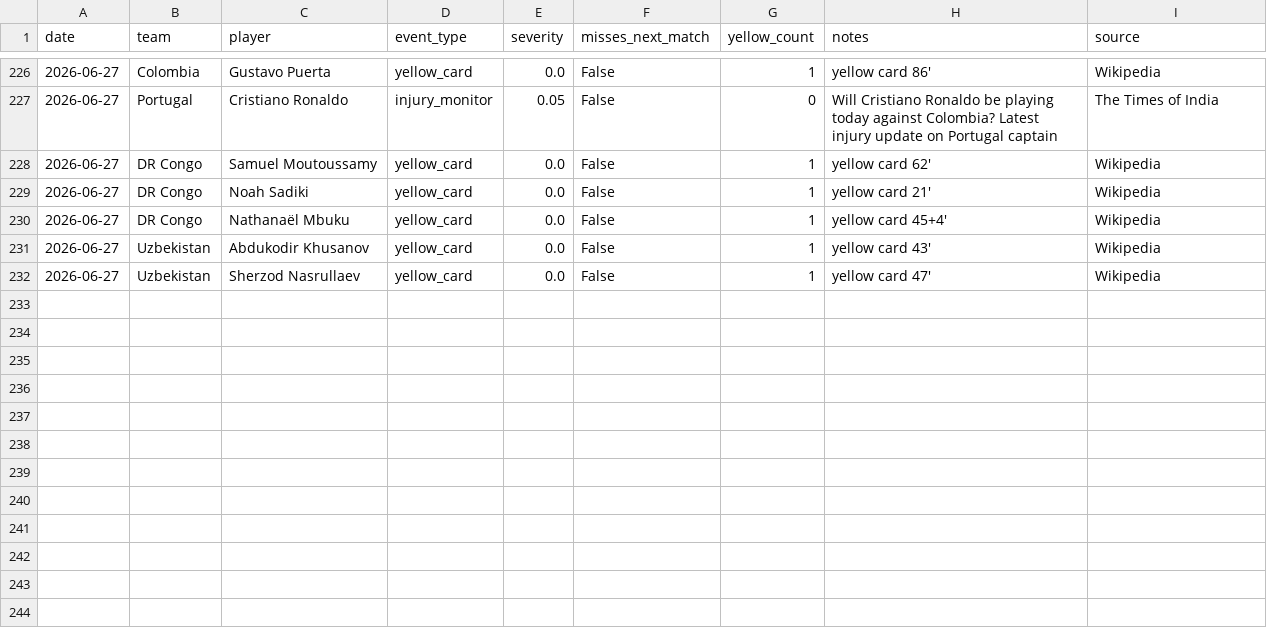
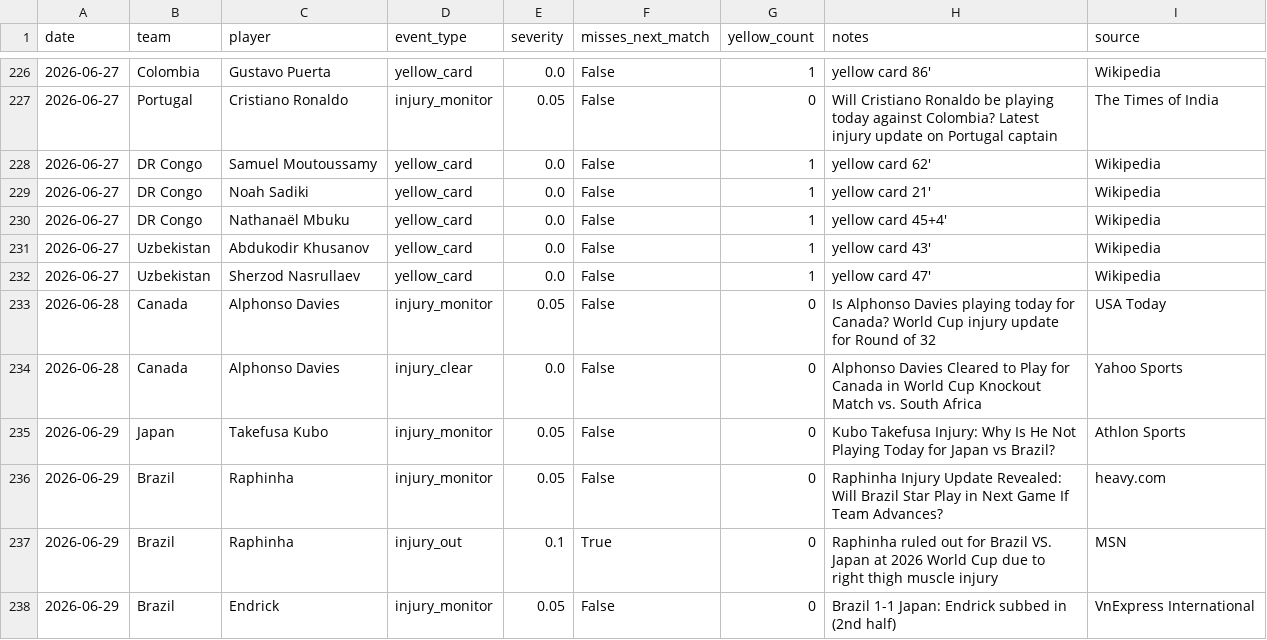
Before and after one commit to rfurno/worldcup2026, a CSV file: simulations/data/match_events.csv, drawn as a sheet; only a part is shown, gaps mark what is left out.

```diff
--- a/simulations/data/match_events.csv
+++ b/simulations/data/match_events.csv
@@ -232 +232,7 @@ date,team,player,event_type,severity,misses_next_match,yellow_count,notes,source
 2026-06-27,Uzbekistan,Sherzod Nasrullaev,yellow_card,0.0,False,1,yellow card 47′,Wikipedia
+2026-06-28,Canada,Alphonso Davies,injury_monitor,0.05,False,0,Is Alphonso Davies playing today for Canada? World Cup injury update for Round of 32,USA Today
+2026-06-28,Canada,Alphonso Davies,injury_clear,0.0,False,0,Alphonso Davies Cleared to Play for Canada in World Cup Knockout Match vs. South Africa,Yahoo Sports
+2026-06-29,Japan,Takefusa Kubo,injury_monitor,0.05,False,0,Kubo Takefusa Injury: Why Is He Not Playing Today for Japan vs Brazil?,Athlon Sports
+2026-06-29,Brazil,Raphinha,injury_monitor,0.05,False,0,Raphinha Injury Update Revealed: Will Brazil Star Play in Next Game If Team Advances?,heavy.com
+2026-06-29,Brazil,Raphinha,injury_out,0.1,True,0,Raphinha ruled out for Brazil VS. Japan at 2026 World Cup due to right thigh muscle injury,MSN
+2026-06-29,Brazil,Endrick,injury_monitor,0.05,False,0,Brazil 1-1 Japan: Endrick subbed in (2nd half),VnExpress International
```
Also changed, not shown: simulations/data/match_odds.csv, simulations/data/match_predictions_log.csv, 10 other files.
